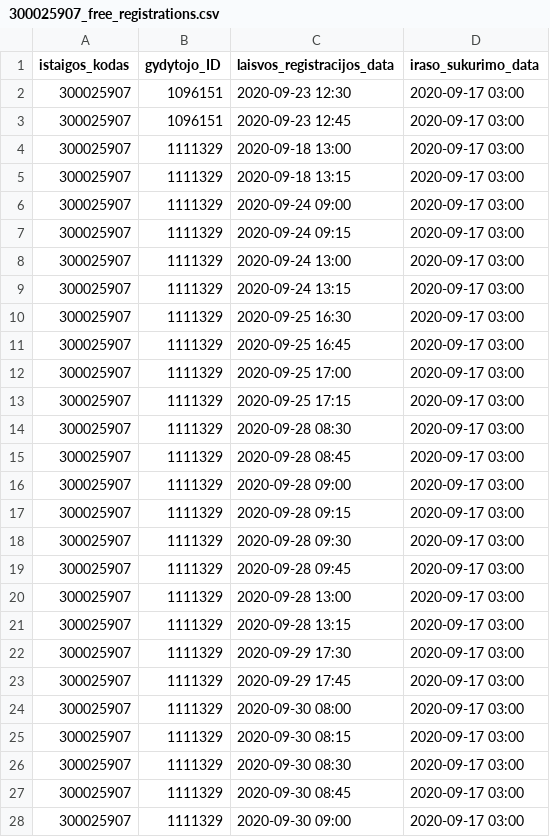
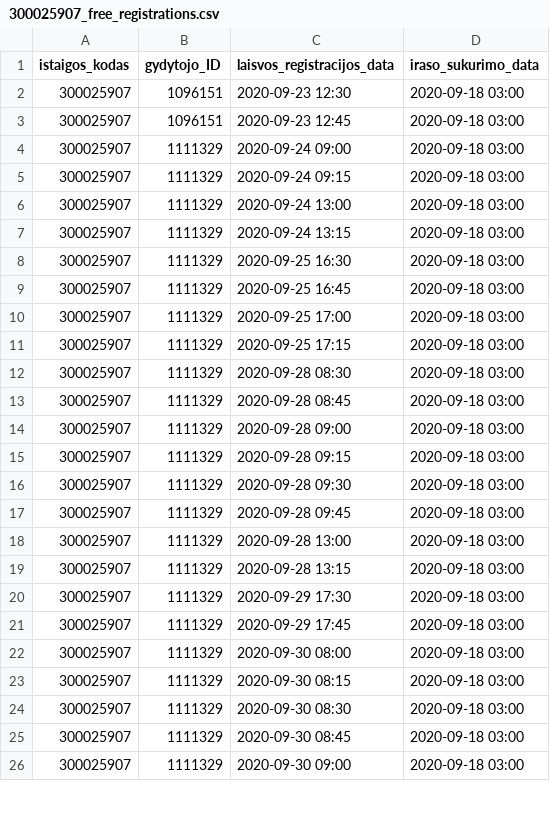
Before and after one commit to sveikatos-klinika/registrations_sveikatos-klinika, a CSV file: 300025907_free_registrations.csv, drawn as a sheet; only a part is shown; the diff covers the shown part only.

Commit message:
Sveikatos klinika automatic update

```diff
--- a/300025907_free_registrations.csv
+++ b/300025907_free_registrations.csv
@@ -1,28 +1,26 @@
 istaigos_kodas;gydytojo_ID;laisvos_registracijos_data;iraso_sukurimo_data
-300025907;1096151;2020-09-23 12:30;2020-09-17 03:00
-300025907;1096151;2020-09-23 12:45;2020-09-17 03:00
-300025907;1111329;2020-09-18 13:00;2020-09-17 03:00
-300025907;1111329;2020-09-18 13:15;2020-09-17 03:00
-300025907;1111329;2020-09-24 09:00;2020-09-17 03:00
-300025907;1111329;2020-09-24 09:15;2020-09-17 03:00
-300025907;1111329;2020-09-24 13:00;2020-09-17 03:00
-300025907;1111329;2020-09-24 13:15;2020-09-17 03:00
-300025907;1111329;2020-09-25 16:30;2020-09-17 03:00
-300025907;1111329;2020-09-25 16:45;2020-09-17 03:00
-300025907;1111329;2020-09-25 17:00;2020-09-17 03:00
-300025907;1111329;2020-09-25 17:15;2020-09-17 03:00
-300025907;1111329;2020-09-28 08:30;2020-09-17 03:00
-300025907;1111329;2020-09-28 08:45;2020-09-17 03:00
-300025907;1111329;2020-09-28 09:00;2020-09-17 03:00
-300025907;1111329;2020-09-28 09:15;2020-09-17 03:00
-300025907;1111329;2020-09-28 09:30;2020-09-17 03:00
-300025907;1111329;2020-09-28 09:45;2020-09-17 03:00
-300025907;1111329;2020-09-28 13:00;2020-09-17 03:00
-300025907;1111329;2020-09-28 13:15;2020-09-17 03:00
-300025907;1111329;2020-09-29 17:30;2020-09-17 03:00
-300025907;1111329;2020-09-29 17:45;2020-09-17 03:00
-300025907;1111329;2020-09-30 08:00;2020-09-17 03:00
-300025907;1111329;2020-09-30 08:15;2020-09-17 03:00
-300025907;1111329;2020-09-30 08:30;2020-09-17 03:00
-300025907;1111329;2020-09-30 08:45;2020-09-17 03:00
-300025907;1111329;2020-09-30 09:00;2020-09-17 03:00
+300025907;1096151;2020-09-23 12:30;2020-09-18 03:00
+300025907;1096151;2020-09-23 12:45;2020-09-18 03:00
+300025907;1111329;2020-09-24 09:00;2020-09-18 03:00
+300025907;1111329;2020-09-24 09:15;2020-09-18 03:00
+300025907;1111329;2020-09-24 13:00;2020-09-18 03:00
+300025907;1111329;2020-09-24 13:15;2020-09-18 03:00
+300025907;1111329;2020-09-25 16:30;2020-09-18 03:00
+300025907;1111329;2020-09-25 16:45;2020-09-18 03:00
+300025907;1111329;2020-09-25 17:00;2020-09-18 03:00
+300025907;1111329;2020-09-25 17:15;2020-09-18 03:00
+300025907;1111329;2020-09-28 08:30;2020-09-18 03:00
+300025907;1111329;2020-09-28 08:45;2020-09-18 03:00
+300025907;1111329;2020-09-28 09:00;2020-09-18 03:00
+300025907;1111329;2020-09-28 09:15;2020-09-18 03:00
+300025907;1111329;2020-09-28 09:30;2020-09-18 03:00
+300025907;1111329;2020-09-28 09:45;2020-09-18 03:00
+300025907;1111329;2020-09-28 13:00;2020-09-18 03:00
+300025907;1111329;2020-09-28 13:15;2020-09-18 03:00
+300025907;1111329;2020-09-29 17:30;2020-09-18 03:00
+300025907;1111329;2020-09-29 17:45;2020-09-18 03:00
+300025907;1111329;2020-09-30 08:00;2020-09-18 03:00
+300025907;1111329;2020-09-30 08:15;2020-09-18 03:00
+300025907;1111329;2020-09-30 08:30;2020-09-18 03:00
+300025907;1111329;2020-09-30 08:45;2020-09-18 03:00
+300025907;1111329;2020-09-30 09:00;2020-09-18 03:00
```
Also changed, not shown: 8 removed rows and 55 edited cells elsewhere in this file.
